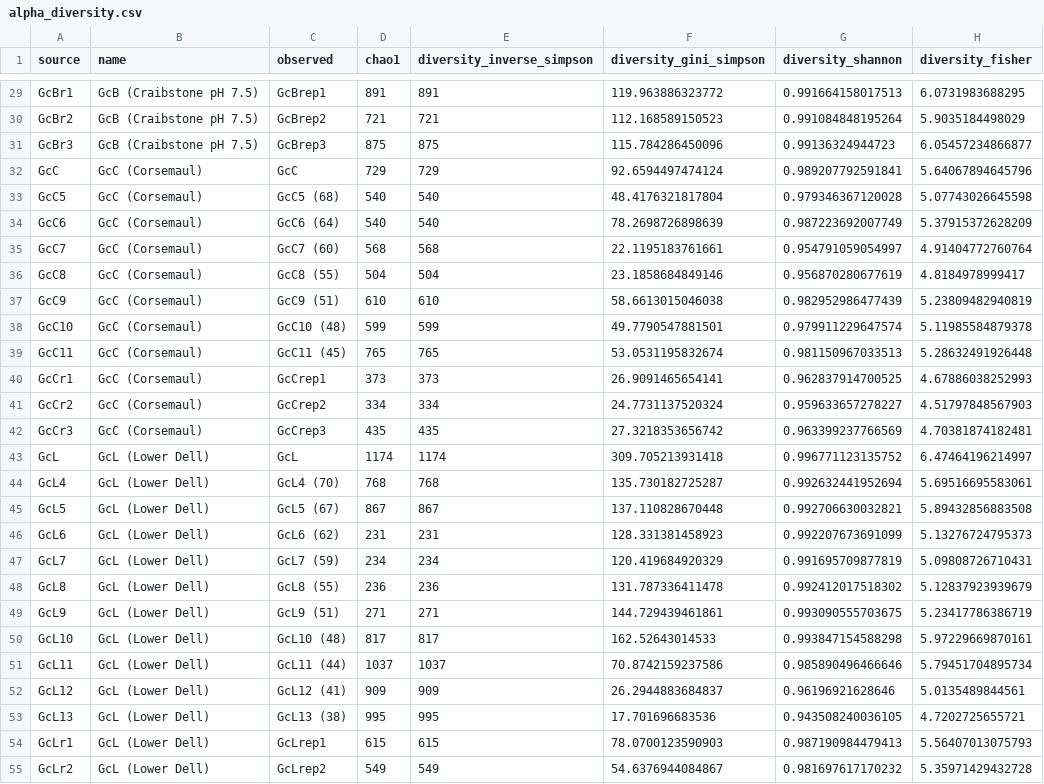
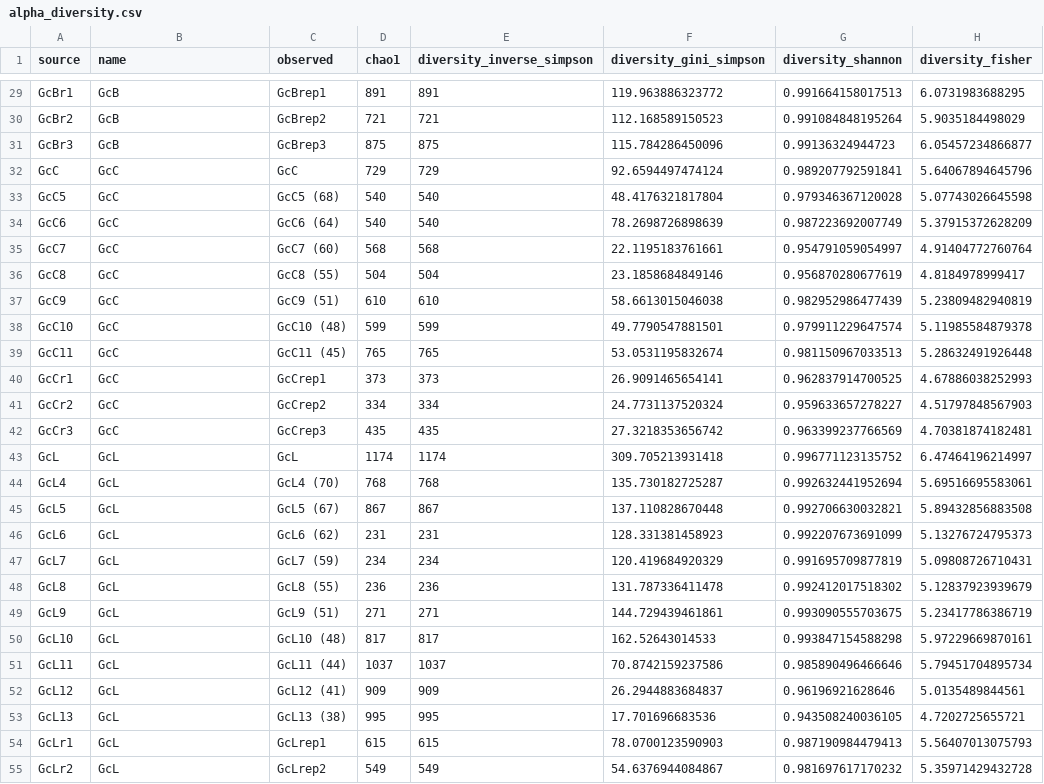
Before and after one commit to bodington/gc_16S, a CSV file: 02_out/alpha_diversity.csv, drawn as a sheet; only a part is shown, gaps mark what is left out; the diff covers the shown part only; the diff names each change by its address in the sheet, - before the commit and + after, or states it on an @@ line.

```diff
--- a/02_out/alpha_diversity.csv
+++ b/02_out/alpha_diversity.csv
-B29:B31 (name): GcB (Craibstone pH 7.5)
+B29:B31 (name): GcB
-B32:B42 (name): GcC (Corsemaul)
+B32:B42 (name): GcC
-B43:B55 (name): GcL (Lower Dell)
+B43:B55 (name): GcL
```
Also changed, not shown: 28 edited cells elsewhere in this file, 00_ref/GTDB_bac120_arc53_ssu_r207_clade_sort.csv, 00_ref/phyloseq_metadata.csv, 7 other files.
